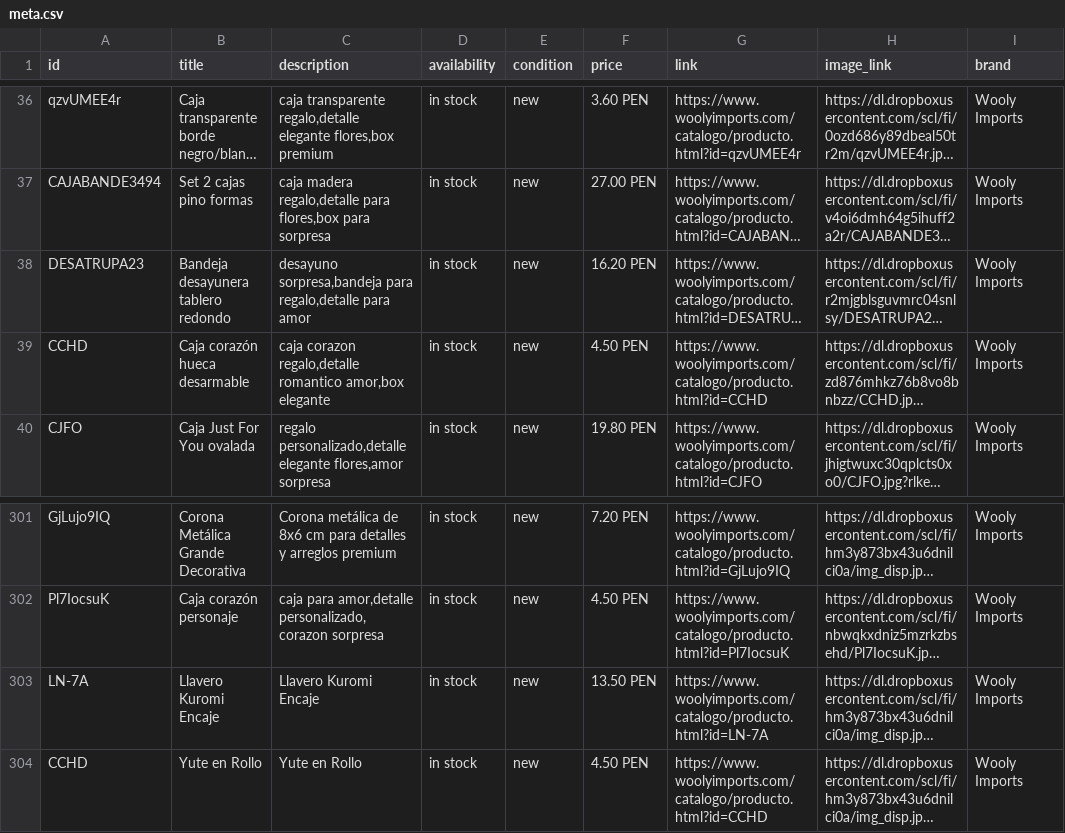
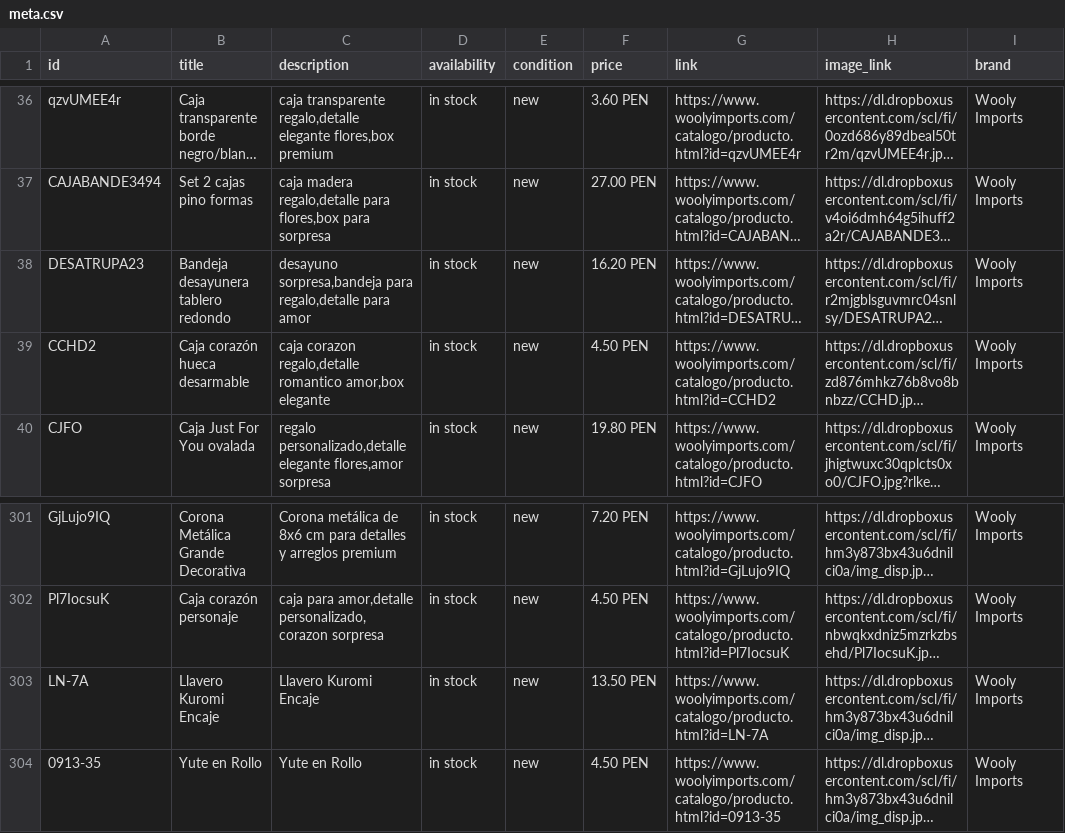
Before and after one commit to Jaticonam/code, a CSV file: public/api/exports/meta.csv, drawn as a sheet; only a part is shown, gaps mark what is left out; long unchanged cells end in …; the diff names each change by its address in the sheet, - before the commit and + after, or states it on an @@ line.

Commit message:
fix: remove duplicated product id in Meta feed

```diff
--- a/public/api/exports/meta.csv
+++ b/public/api/exports/meta.csv
-A39 (id): CCHD
+A39 (id): CCHD2
-G39 (link): https://www.woolyimports.com/catalogo/producto.html?id=CCHD
+G39 (link): https://www.woolyimports.com/catalogo/producto.html?id=CCHD2
-A304 (id): CCHD
+A304 (id): 0913-35
-G304 (link): https://www.woolyimports.com/catalogo/producto.html?id=CCHD
+G304 (link): https://www.woolyimports.com/catalogo/producto.html?id=0913-35
```
